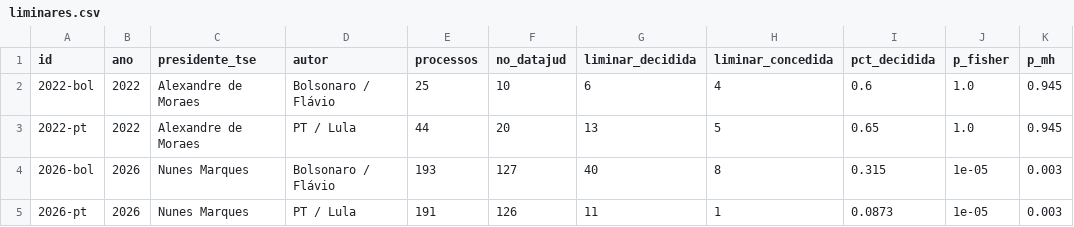
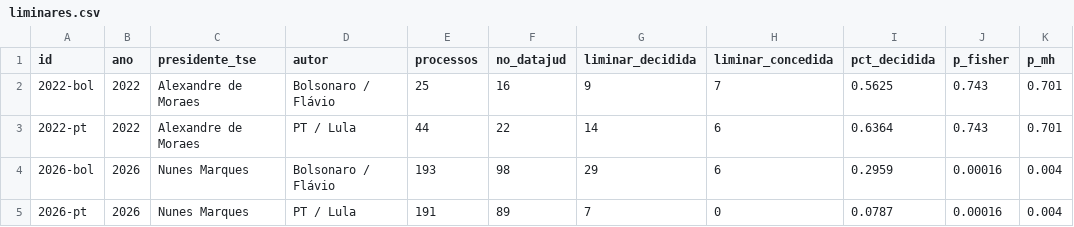
Before and after one commit to celsodeos/Monitoramento-TSE-BR, a CSV file: dados/derivados/liminares.csv, drawn as a sheet.

```diff
--- a/dados/derivados/liminares.csv
+++ b/dados/derivados/liminares.csv
@@ -1,5 +1,5 @@
 id,ano,presidente_tse,autor,processos,no_datajud,liminar_decidida,liminar_concedida,pct_decidida,p_fisher,p_mh
-2022-bol,2022,Alexandre de Moraes,Bolsonaro / Flávio,25,10,6,4,0.6,1.0,0.945
-2022-pt,2022,Alexandre de Moraes,PT / Lula,44,20,13,5,0.65,1.0,0.945
-2026-bol,2026,Nunes Marques,Bolsonaro / Flávio,193,127,40,8,0.315,1e-05,0.003
-2026-pt,2026,Nunes Marques,PT / Lula,191,126,11,1,0.0873,1e-05,0.003
+2022-bol,2022,Alexandre de Moraes,Bolsonaro / Flávio,25,16,9,7,0.5625,0.743,0.701
+2022-pt,2022,Alexandre de Moraes,PT / Lula,44,22,14,6,0.6364,0.743,0.701
+2026-bol,2026,Nunes Marques,Bolsonaro / Flávio,193,98,29,6,0.2959,0.00016,0.004
+2026-pt,2026,Nunes Marques,PT / Lula,191,89,7,0,0.0787,0.00016,0.004
```
Also changed, not shown: dados/derivados/plataformas_servico.csv, dados/derivados/processos_campanhas.csv, 29 other files.
